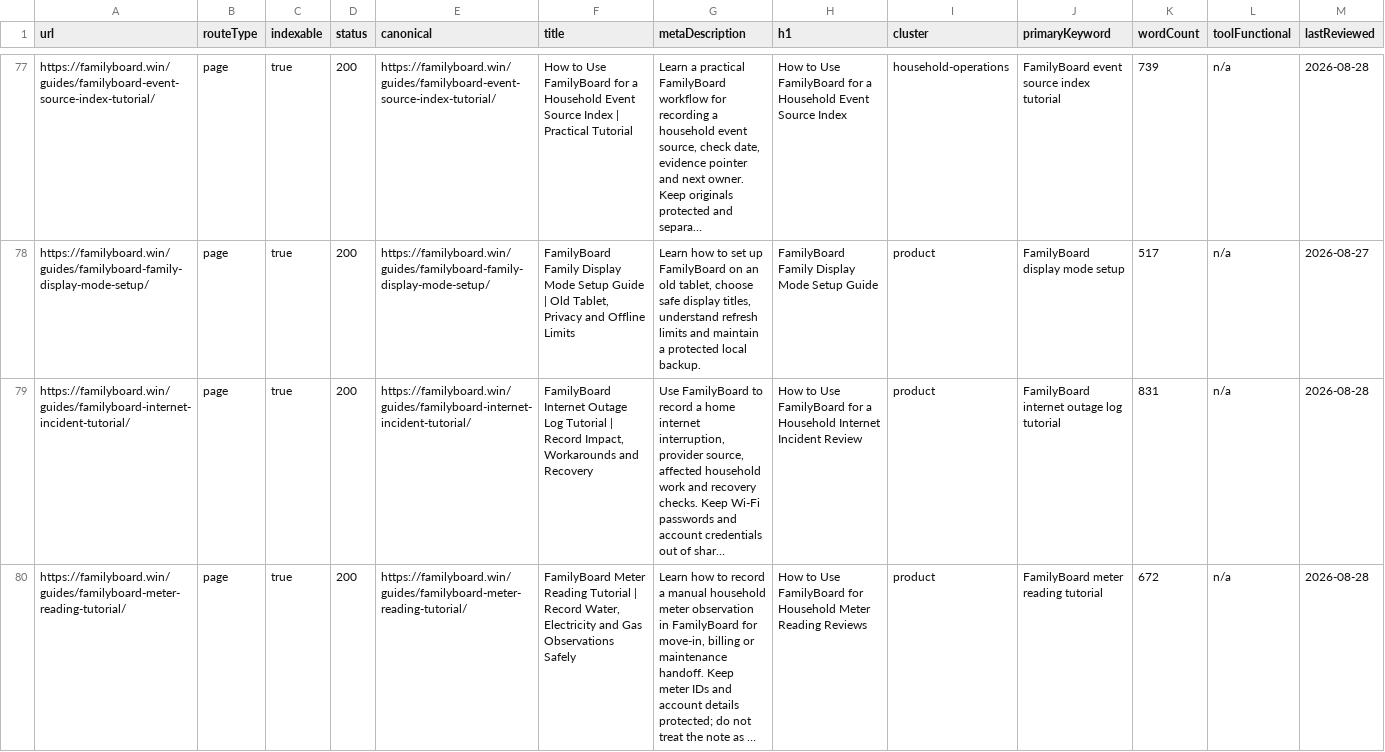
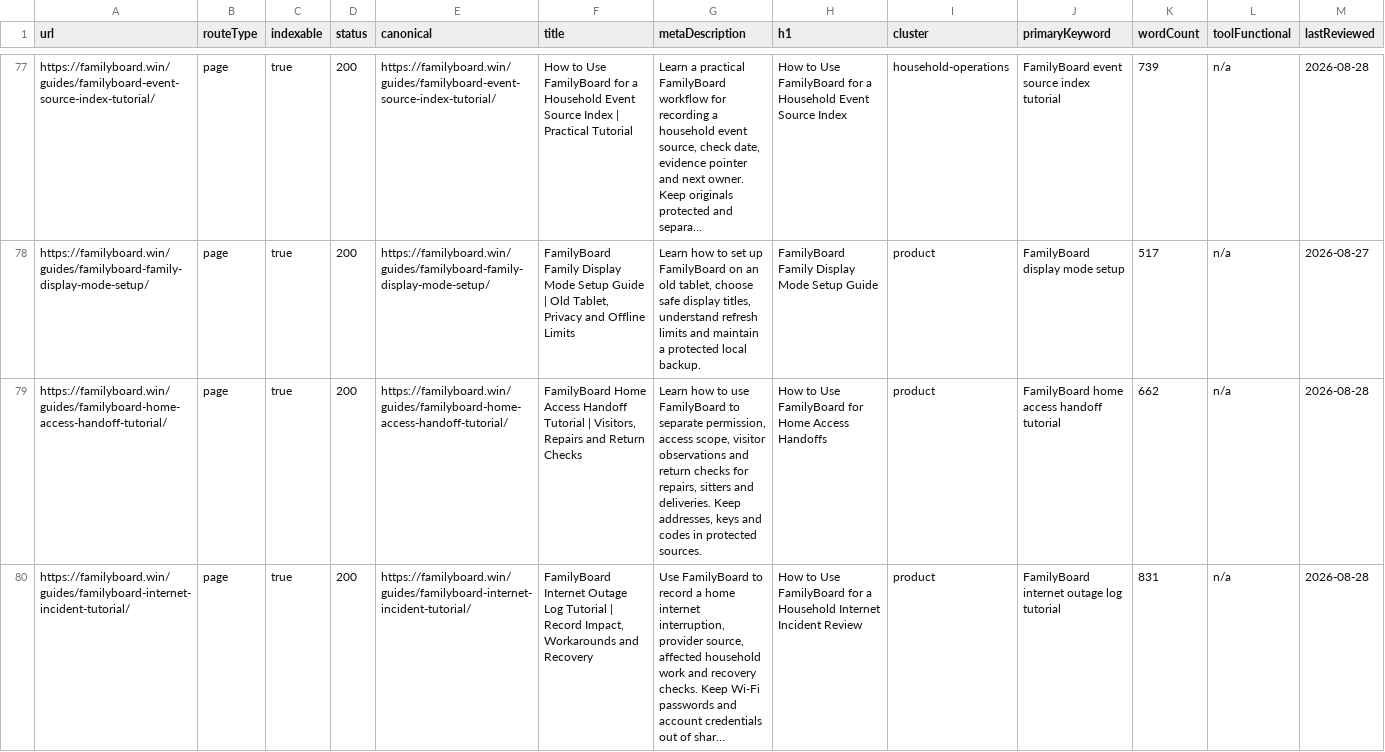
Before and after one commit to btcson66-rgb/familyboard, a CSV file: reports/url-inventory.csv, drawn as a sheet; only a part is shown, gaps mark what is left out; the shorter side is filled out with more unchanged rows; long unchanged cells end in …; the diff covers the shown part only; the diff names each change by its address in the sheet, - before the commit and + after, or states it on an @@ line.

Commit message:
feat: add bilingual household handoff guides

```diff
--- a/reports/url-inventory.csv
+++ b/reports/url-inventory.csv
+row 79: https://familyboard.win/guides/familyboard-home-access-handoff-tutorial/ | page | true | 200 | https://familyboard.win/guides/familyboard-home-access-handoff-tutorial/ | FamilyBoard Home Access Handoff Tutorial | Visitors, Repairs and Return Checks | Learn how to use FamilyBoard to separate permission, access scope, visitor observations and return checks for repairs, sitters and deliveries. Keep addresses, keys and codes in protected sources. | How to Use FamilyBoard for Home Access Handoffs | product | FamilyBoard home access handoff tutorial | 662 | n/a | 2026-08-28
```
Also changed, not shown: 2 added rows elsewhere in this file, 13 other files.
